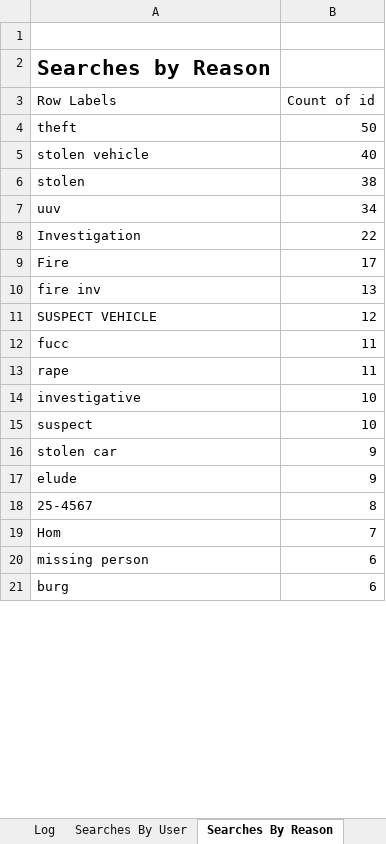
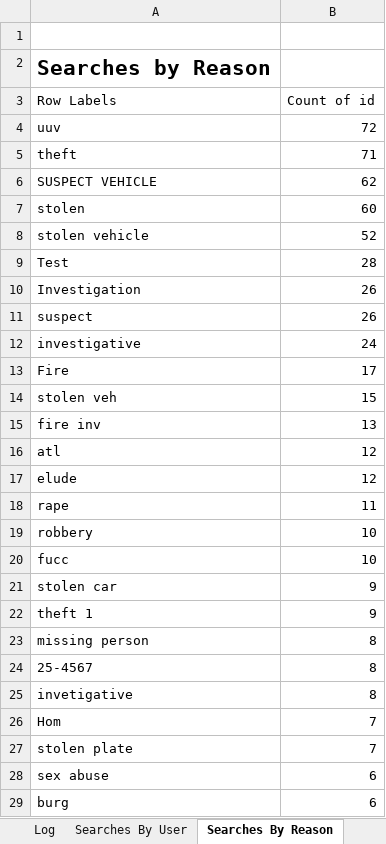
Before and after one commit to eyes-off/springfield-oregon, an Excel workbook: FlockAuditLogs/SPDSearchAuditLogs.xlsx, sheet Searches By Reason, drawn as a sheet; only a part is shown; values as stored, in another font and other column widths than the file's, no borders; charts and pictures not drawn; removed rows and columns are numbered as before the commit, all else as after; the diff covers the shown part only; the diff names each change by its address in the sheet, - before the commit and + after, or states it on an @@ line.

Commit message:
Updated Search Audit Logs to Oct1

```diff
--- a/FlockAuditLogs/SPDSearchAuditLogs.xlsx (sheet Searches By Reason)
+++ b/FlockAuditLogs/SPDSearchAuditLogs.xlsx (sheet Searches By Reason)
+row 4: uuv | 72
-B5 (Count of id): 50
+B5 (Count of id): 71
-row 5: stolen vehicle | 40
+row 6: SUSPECT VEHICLE | 62
-B7 (Count of id): 38
+B7 (Count of id): 60
-row 7: uuv | 34
+row 8: stolen vehicle | 52
+row 9: Test | 28
-B10 (Count of id): 22
+B10 (Count of id): 26
+row 11: suspect | 26
+row 12: investigative | 24
+row 14: stolen veh | 15
-A16 (Row Labels): SUSPECT VEHICLE
+A16 (Row Labels): atl
-row 12: fucc | 11
+row 17: elude | 12
-A19 (Row Labels): investigative
+A19 (Row Labels): robbery
-A20 (Row Labels): suspect
+A20 (Row Labels): fucc
-A22 (Row Labels): elude
+A22 (Row Labels): theft 1
+row 23: missing person | 8
+row 25: invetigative | 8
+row 27: stolen plate | 7
-A28 (Row Labels): missing person
+A28 (Row Labels): sex abuse
```
Also changed, not shown: 59 added rows, 12 removed rows, 52 moved rows and 11 edited cells elsewhere in this sheet, sheet Log, sheet Searches By User, sheet Cover, other sheet tabs, charts or pictures, 1 other file.
